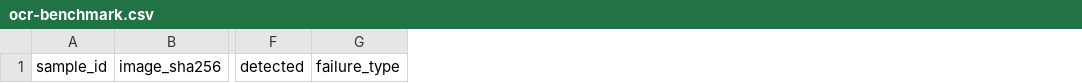
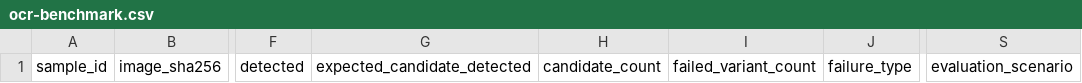
Before and after one commit to crushonyou2/Fridge-D-Day, a CSV file: docs/qa/ocr-benchmark.csv, drawn as a sheet; only a part is shown, gaps mark what is left out; the diff names each change by its address in the sheet, - before the commit and + after, or states it on an @@ line.

Commit message:
test: harden OCR benchmark after review

```diff
--- a/docs/qa/ocr-benchmark.csv
+++ b/docs/qa/ocr-benchmark.csv
+column G, row 1: expected_candidate_detected
+column H, row 1: candidate_count
+column I, row 1: failed_variant_count
+column S, row 1: evaluation_scenario
```
Also changed, not shown: 7 other files.
